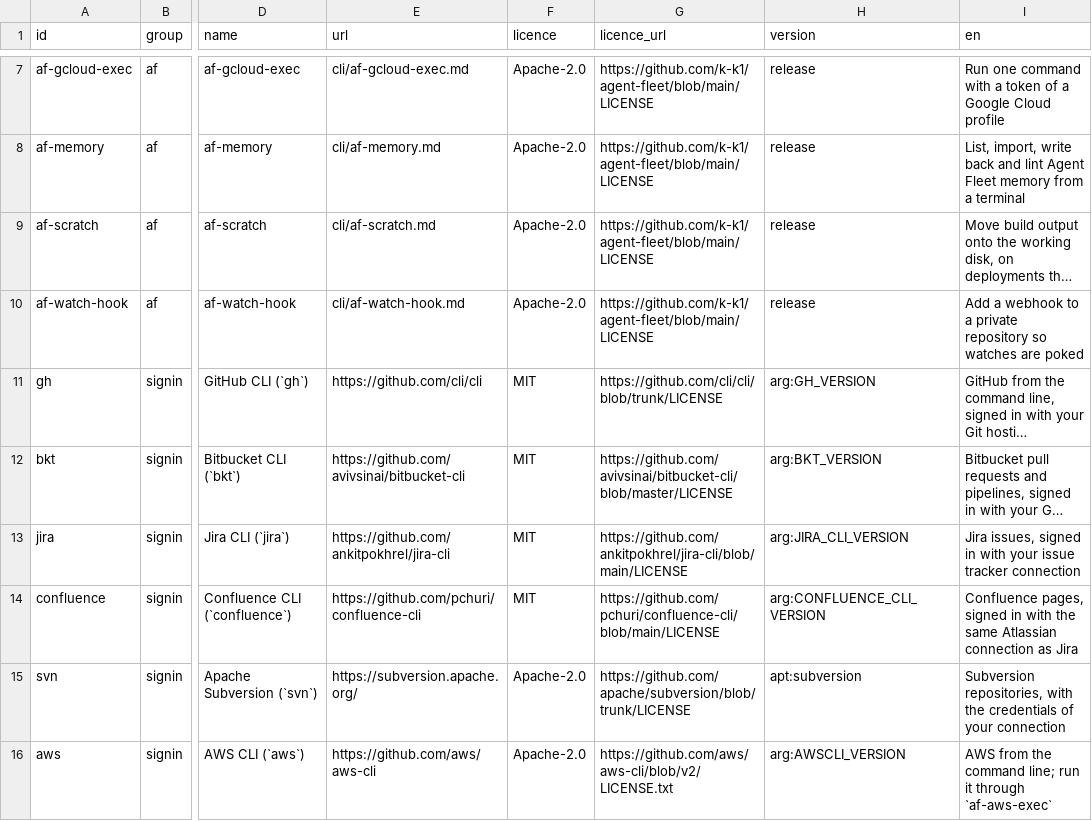
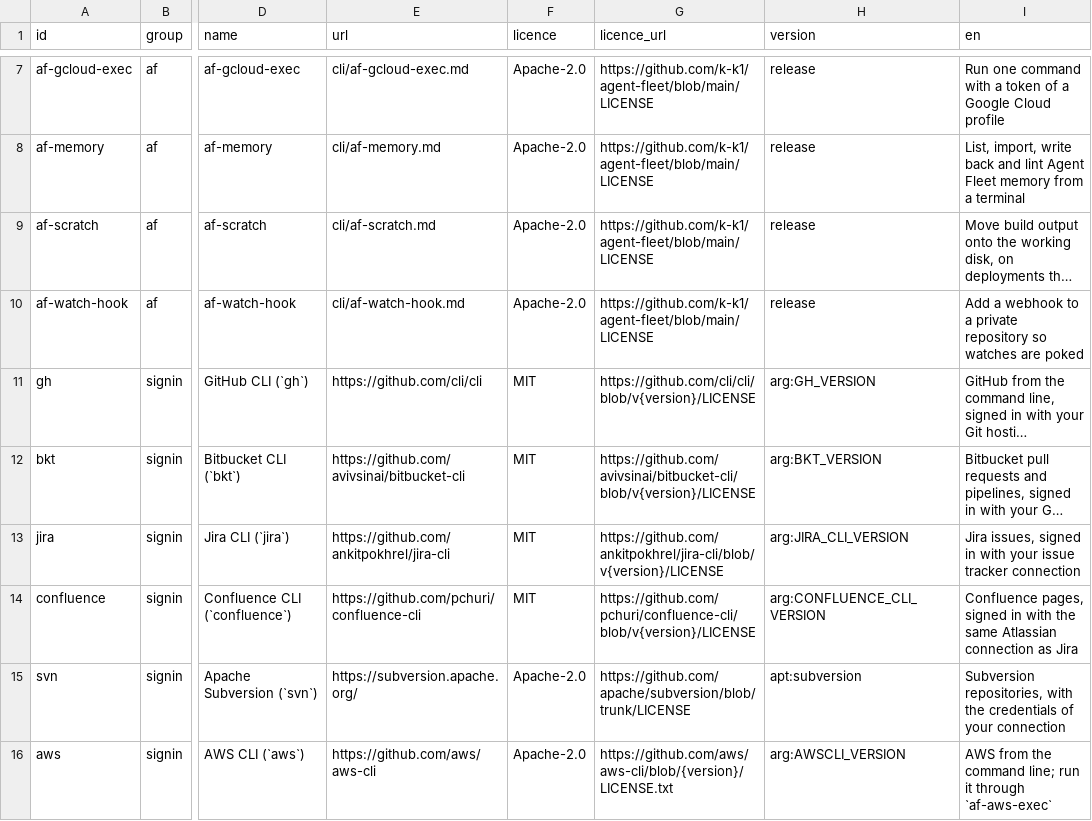
Before and after one commit to k-k1/agent-fleet, a TSV file: scripts/workspace-image/tools.tsv, drawn as a sheet; only a part is shown, gaps mark what is left out; long unchanged cells end in …; the diff covers the shown part only; the diff names each change by its address in the sheet, - before the commit and + after, or states it on an @@ line.

```diff
--- a/scripts/workspace-image/tools.tsv
+++ b/scripts/workspace-image/tools.tsv
-G11 (licence_url): https://github.com/cli/cli/blob/trunk/LICENSE
+G11 (licence_url): https://github.com/cli/cli/blob/v{version}/LICENSE
-G12 (licence_url): https://github.com/avivsinai/bitbucket-cli/blob/master/LICENSE
+G12 (licence_url): https://github.com/avivsinai/bitbucket-cli/blob/v{version}/LICENSE
-G13 (licence_url): https://github.com/ankitpokhrel/jira-cli/blob/main/LICENSE
+G13 (licence_url): https://github.com/ankitpokhrel/jira-cli/blob/v{version}/LICENSE
-G14 (licence_url): https://github.com/pchuri/confluence-cli/blob/main/LICENSE
+G14 (licence_url): https://github.com/pchuri/confluence-cli/blob/v{version}/LICENSE
-G16 (licence_url): https://github.com/aws/aws-cli/blob/v2/LICENSE.txt
+G16 (licence_url): https://github.com/aws/aws-cli/blob/{version}/LICENSE.txt
```
Also changed, not shown: 15 edited cells elsewhere in this file, 4 other files.
